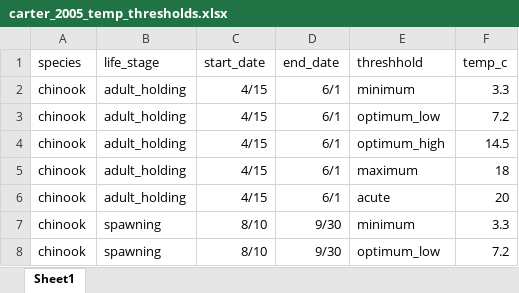
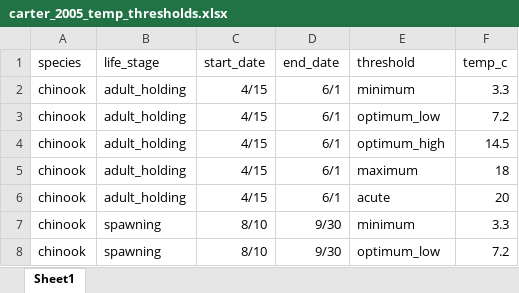
Before and after one commit to rcarmichael3/mra_redds_norwest, an Excel workbook: data/temperature/carter_2005_temp_thresholds.xlsx, sheet Sheet1, drawn as a sheet; only a part is shown; values as stored, in another font and other column widths than the file's, no borders; the diff names each change by its address in the sheet, - before the commit and + after, or states it on an @@ line.

Commit message:
damnit, misspelled threshold in carter_2005_temp_thresholds.xlsx; fixed

```diff
--- a/data/temperature/carter_2005_temp_thresholds.xlsx (sheet Sheet1)
+++ b/data/temperature/carter_2005_temp_thresholds.xlsx (sheet Sheet1)
-E1: threshhold
+E1: threshold
```
Also changed, not shown: 1 other file.
